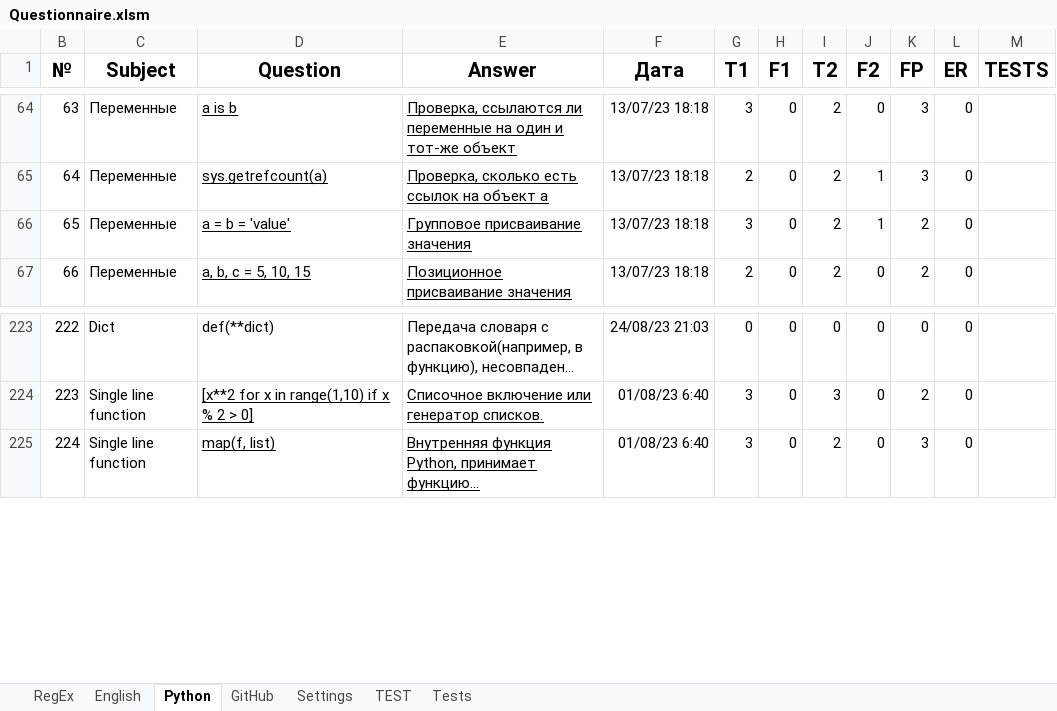
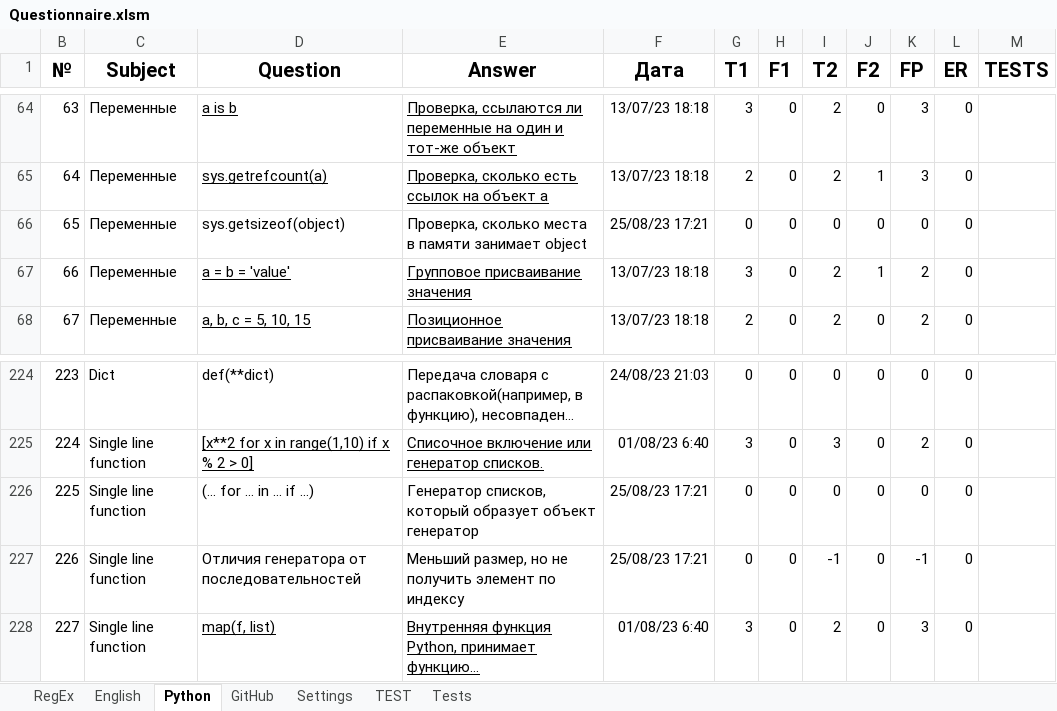
Before and after one commit to peleidmju/Learning, an Excel workbook: Questionnaire.xlsm, sheet Python, drawn as a sheet; only a part is shown, gaps mark what is left out; long unchanged cells end in …; values as stored, in another font and other column widths than the file's, no borders; addresses are those after the commit; the diff names each change by its address in the sheet, - before the commit and + after, or states it on an @@ line.

Commit message:
after learning cycles

```diff
--- a/Questionnaire.xlsm (sheet Python)
+++ b/Questionnaire.xlsm (sheet Python)
+row 66: 65 | Переменные | sys.getsizeof(object) | Проверка, сколько места в памяти занимает object | 25/08/23 17:21 | 0 | 0 | 0 | 0 | 0 | 0
@@ column B (№) renumbered from row 67 down @@
+row 226: 225 | Single line function | (… for … in … if …) | Генератор списков, который образует объект генератор | 25/08/23 17:21 | 0 | 0 | 0 | 0 | 0 | 0
+row 227: 226 | Single line function | Отличия генератора от последовательностей | Меньший размер, но не получить элемент по индексу | 25/08/23 17:21 | 0 | 0 | -1 | 0 | -1 | 0
```
Also changed, not shown: sheet Settings, hidden cells.
